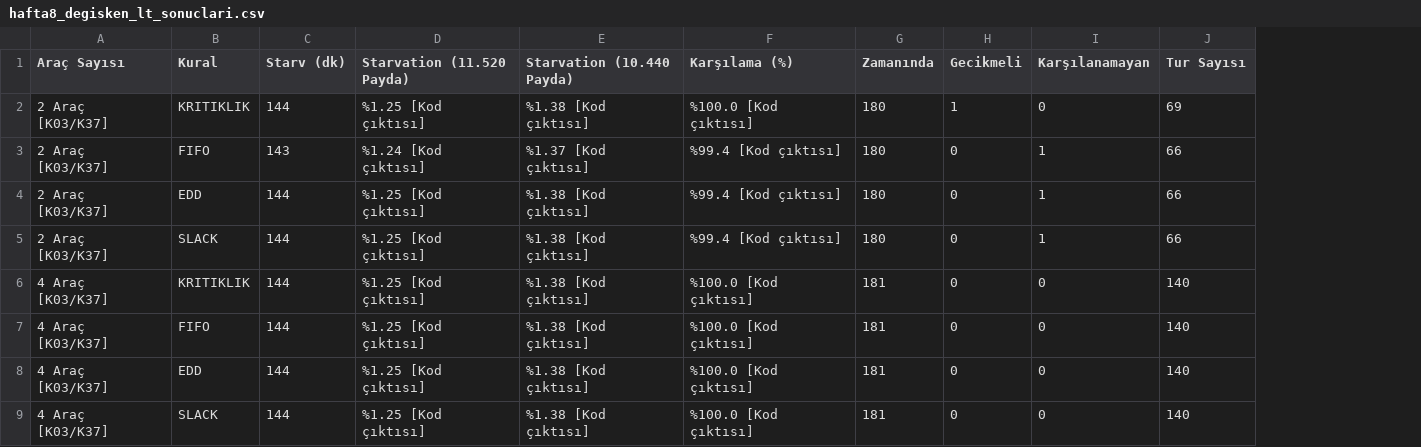
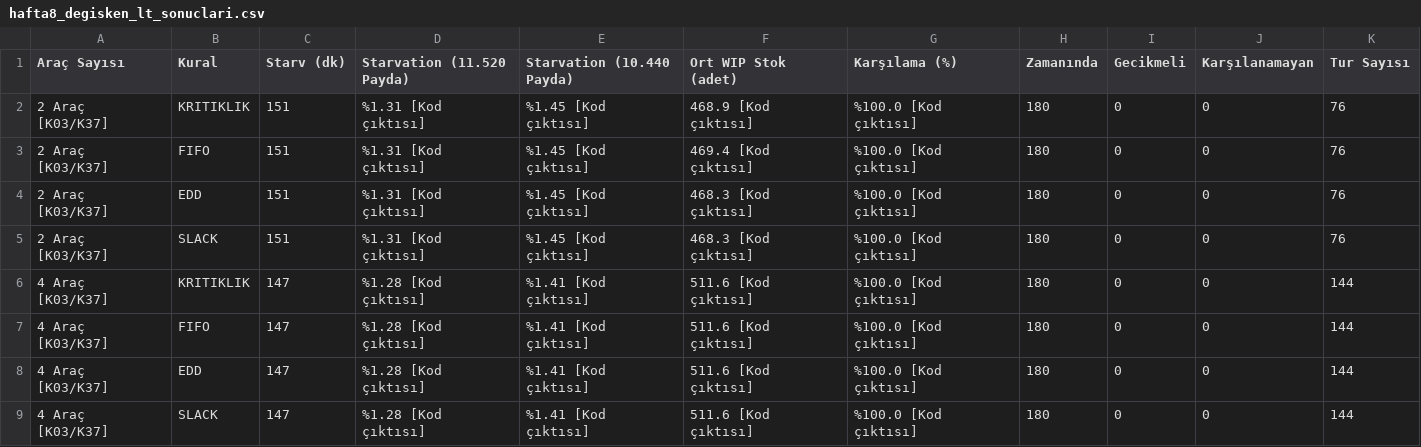
Before and after one commit to ahmetmuratbilir/dynamic-milk-run, a CSV file: data/synthetic/hafta8_degisken_lt_sonuclari.csv, drawn as a sheet; addresses are those after the commit; the diff names each change by its address in the sheet, - before the commit and + after, or states it on an @@ line.

Commit message:
Hafta 8: WIP stok KPI eklendi, Min-Max [30, 60] LT duzeltildi, Tablo 2 ROP aciklamasi eklendi

```diff
--- a/data/synthetic/hafta8_degisken_lt_sonuclari.csv
+++ b/data/synthetic/hafta8_degisken_lt_sonuclari.csv
+column F (Ort WIP Stok (adet)), rows 2-9: 468.9 [Kod çıktısı] | 469.4 [Kod çıktısı] | 468.3 [Kod çıktısı] | 468.3 [Kod çıktısı] | 511.6 [Kod çıktısı] | 511.6 [Kod çıktısı] | 511.6 [Kod çıktısı] | 511.6 [Kod çıktısı]
-C2 (Starv (dk)): 144
+C2 (Starv (dk)): 151
-D2 (Starvation (11.520 Payda)): %1.25 [Kod çıktısı]
+D2 (Starvation (11.520 Payda)): %1.31 [Kod çıktısı]
-E2 (Starvation (10.440 Payda)): %1.38 [Kod çıktısı]
+E2 (Starvation (10.440 Payda)): %1.45 [Kod çıktısı]
-I2 (Gecikmeli): 1
+I2 (Gecikmeli): 0
-K2 (Tur Sayısı): 69
+K2 (Tur Sayısı): 76
-C3 (Starv (dk)): 143
+C3 (Starv (dk)): 151
-D3 (Starvation (11.520 Payda)): %1.24 [Kod çıktısı]
+D3 (Starvation (11.520 Payda)): %1.31 [Kod çıktısı]
-E3 (Starvation (10.440 Payda)): %1.37 [Kod çıktısı]
+E3 (Starvation (10.440 Payda)): %1.45 [Kod çıktısı]
-G3:G5 (Karşılama (%)): %99.4 [Kod çıktısı]
+G3:G5 (Karşılama (%)): %100.0 [Kod çıktısı]
-J3:J5 (Karşılanamayan): 1
+J3:J5 (Karşılanamayan): 0
-K3:K5 (Tur Sayısı): 66
+K3:K5 (Tur Sayısı): 76
-C4:C5 (Starv (dk)): 144
+C4:C5 (Starv (dk)): 151
-D4:D5 (Starvation (11.520 Payda)): %1.25 [Kod çıktısı]
+D4:D5 (Starvation (11.520 Payda)): %1.31 [Kod çıktısı]
-E4:E5 (Starvation (10.440 Payda)): %1.38 [Kod çıktısı]
+E4:E5 (Starvation (10.440 Payda)): %1.45 [Kod çıktısı]
-C6:C9 (Starv (dk)): 144
+C6:C9 (Starv (dk)): 147
-D6:D9 (Starvation (11.520 Payda)): %1.25 [Kod çıktısı]
+D6:D9 (Starvation (11.520 Payda)): %1.28 [Kod çıktısı]
-E6:E9 (Starvation (10.440 Payda)): %1.38 [Kod çıktısı]
+E6:E9 (Starvation (10.440 Payda)): %1.41 [Kod çıktısı]
-H6:H9 (Zamanında): 181
+H6:H9 (Zamanında): 180
-K6:K9 (Tur Sayısı): 140
+K6:K9 (Tur Sayısı): 144
```
Also changed, not shown: data/synthetic/hafta8_kanban_karsilastirma_sonuclari.csv, 4 other files.
